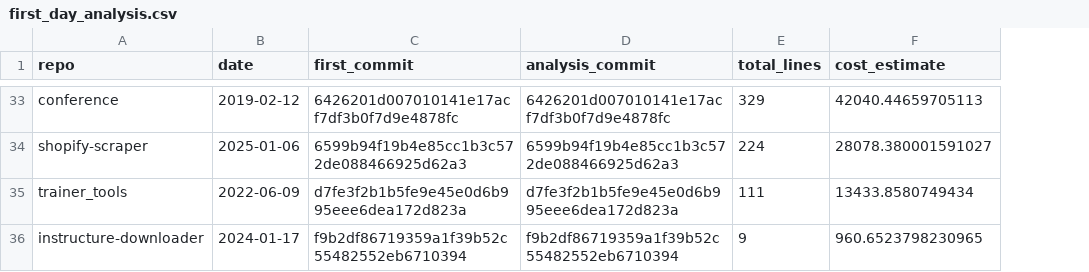
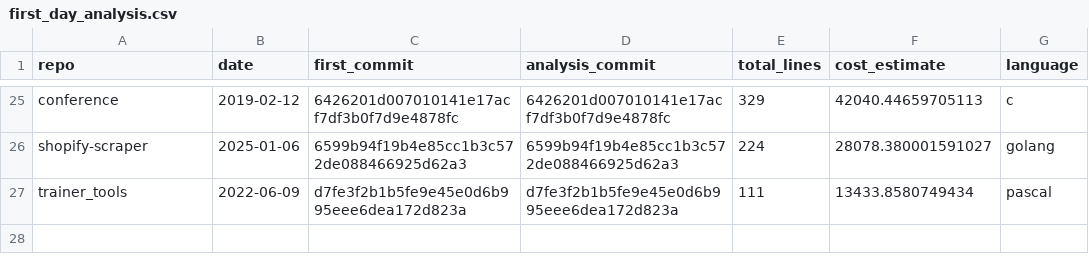
Before and after one commit to solresol/repometrics, a CSV file: first_day_analysis.csv, drawn as a sheet; only a part is shown, gaps mark what is left out; removed rows and columns are numbered as before the commit, all else as after; the diff covers the shown part only; the diff names each change by its address in the sheet, - before the commit and + after, or states it on an @@ line.

Commit message:
Let's add a language column

```diff
--- a/first_day_analysis.csv
+++ b/first_day_analysis.csv
+column G (language), rows 25-27: c | golang | pascal
-row 36: instructure-downloader | 2024-01-17 | f9b2df86719359a1f39b52c55482552eb6710394 | f9b2df86719359a1f39b52c55482552eb6710394 | 9 | 960.6523798230965
```
Also changed, not shown: 8 removed rows elsewhere in this file.
